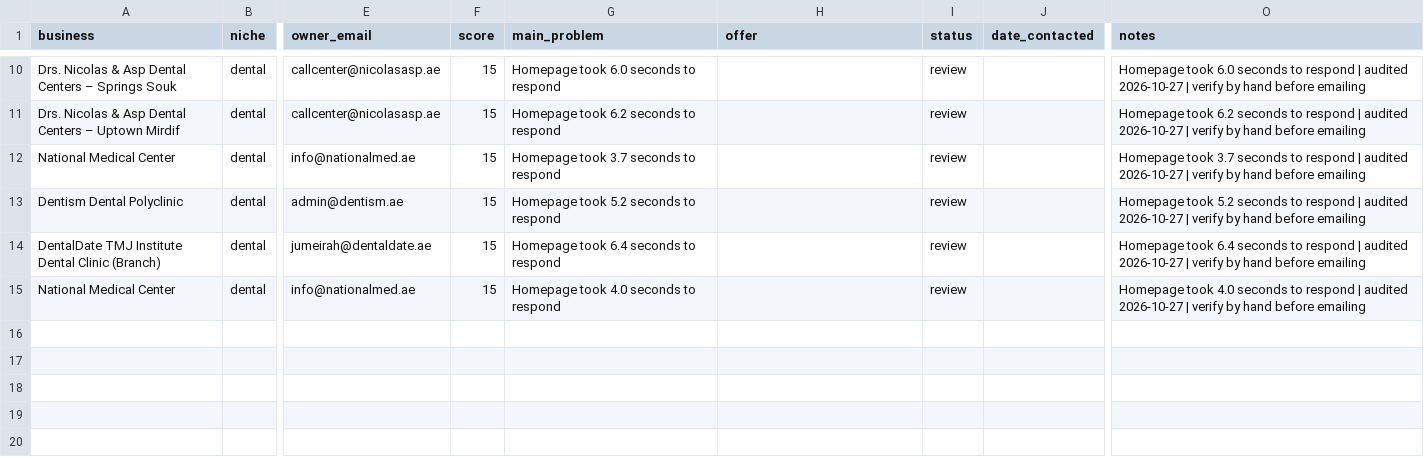
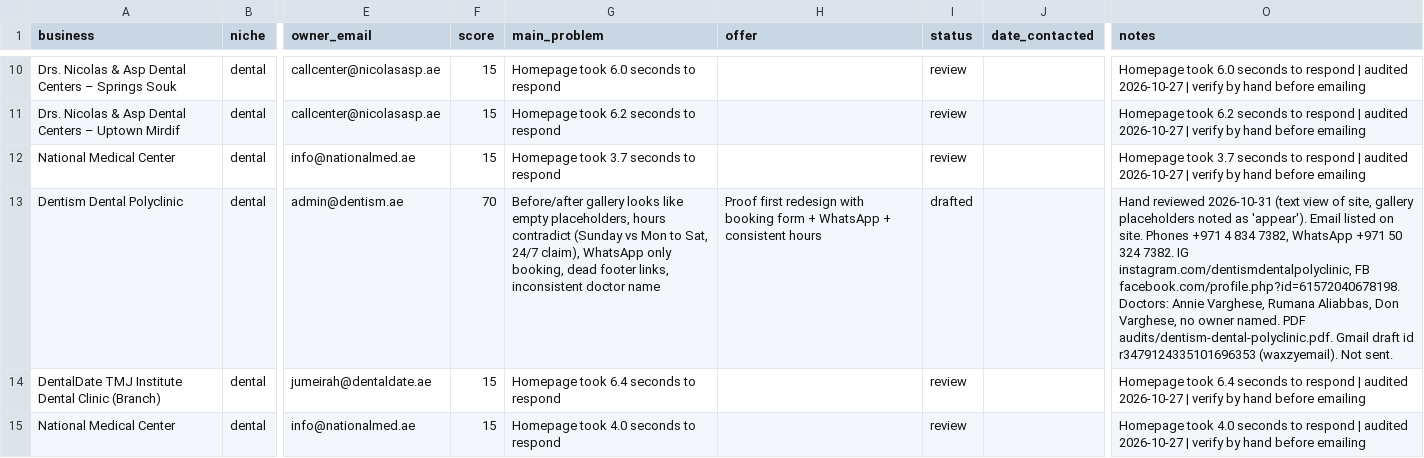
Before and after one commit to Mr-wazz/Abdulwasiu-Freelancing-Journey, a CSV file: projects/lead-scouting-agent/leads/leads.csv, drawn as a sheet; only a part is shown, gaps mark what is left out; the diff names each change by its address in the sheet, - before the commit and + after, or states it on an @@ line.

```diff
--- a/projects/lead-scouting-agent/leads/leads.csv
+++ b/projects/lead-scouting-agent/leads/leads.csv
-F13 (score): 15
+F13 (score): 70
-G13 (main_problem): Homepage took 5.2 seconds to respond
+G13 (main_problem): Before/after gallery looks like empty placeholders, hours contradict (Sunday vs Mon to Sat, 24/7 claim), WhatsApp only booking, dead footer links, inconsistent doctor name
-H13 (offer): (empty)
+H13 (offer): Proof first redesign with booking form + WhatsApp + consistent hours
-I13 (status): review
+I13 (status): drafted
-O13 (notes): Homepage took 5.2 seconds to respond | audited 2026-10-27 | verify by hand before emailing
+O13 (notes): Hand reviewed 2026-10-31 (text view of site, gallery placeholders noted as 'appear'). Email listed on site. Phones +971 4 834 7382, WhatsApp +971 50 324 7382. IG instagram.com/dentismdentalpolyclinic, FB facebook.com/profile.php?id=61572040678198. Doctors: Annie Varghese, Rumana Aliabbas, Don Varghese, no owner named. PDF audits/dentism-dental-polyclinic.pdf. Gmail draft id r3479124335101696353 (waxzyemail). Not sent.
```
Also changed, not shown: 2 other files.
